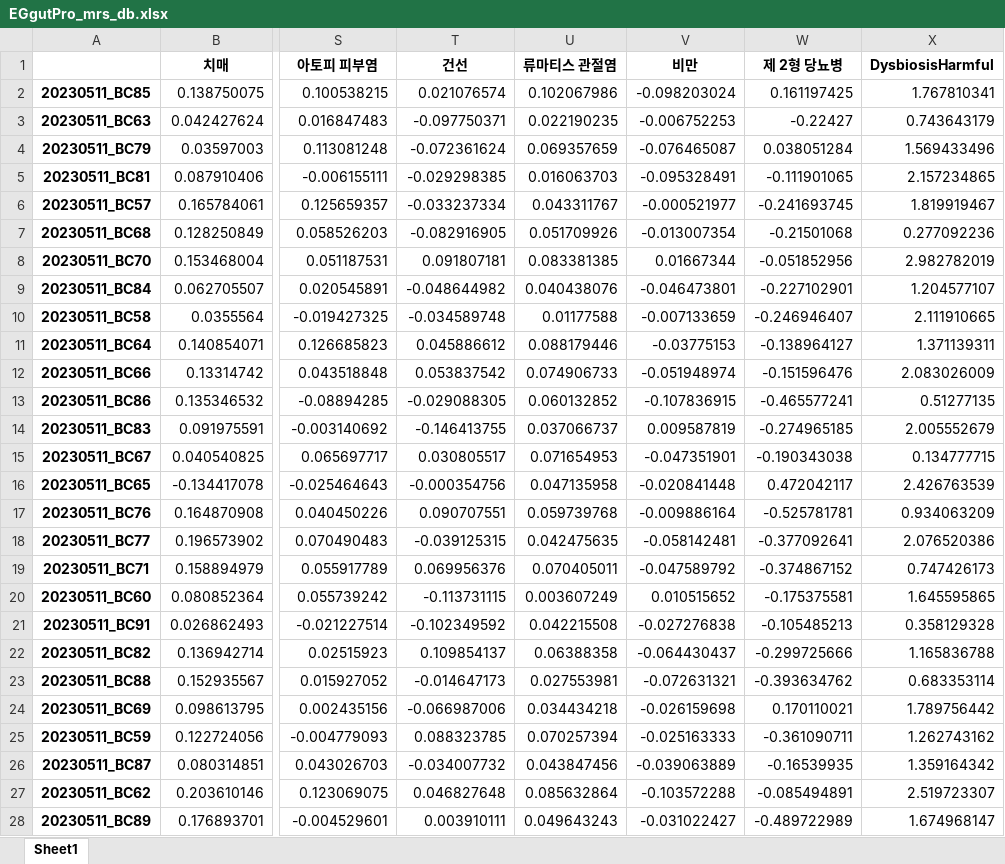
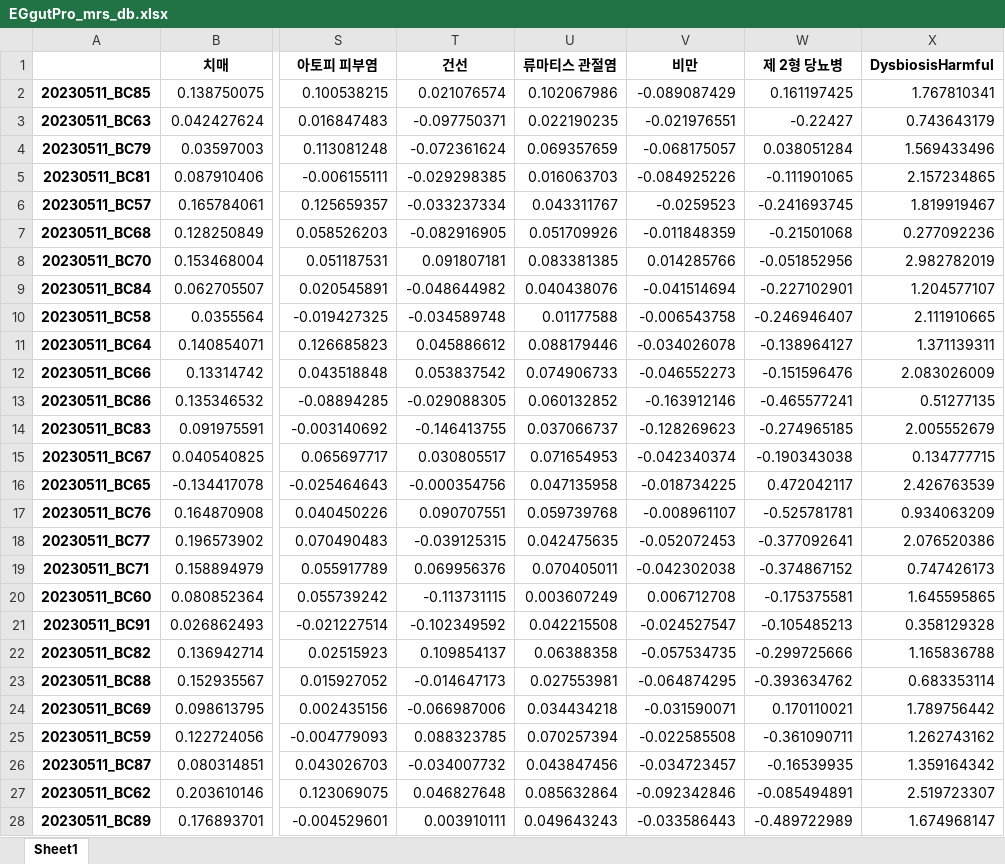
Before and after one commit to Gyungbu/EgGutPro, an Excel workbook: input/EGgutPro_mrs_db.xlsx, sheet Sheet1, drawn as a sheet; only a part is shown, gaps mark what is left out; values as stored, in another font and other column widths than the file's, no borders; the diff covers the shown part only; the diff names each change by its address in the sheet, - before the commit and + after, or states it on an @@ line.

```diff
--- a/input/EGgutPro_mrs_db.xlsx (sheet Sheet1)
+++ b/input/EGgutPro_mrs_db.xlsx (sheet Sheet1)
-V2 (비만): -0.098203024
+V2 (비만): -0.089087429
-V3 (비만): -0.006752253
+V3 (비만): -0.021976551
-V4 (비만): -0.076465087
+V4 (비만): -0.068175057
-V5 (비만): -0.095328491
+V5 (비만): -0.084925226
-V6 (비만): -0.000521977
+V6 (비만): -0.0259523
-V7 (비만): -0.013007354
+V7 (비만): -0.011848359
-V8 (비만): 0.01667344
+V8 (비만): 0.014285766
-V9 (비만): -0.046473801
+V9 (비만): -0.041514694
-V10 (비만): -0.007133659
+V10 (비만): -0.006543758
-V11 (비만): -0.03775153
+V11 (비만): -0.034026078
-V12 (비만): -0.051948974
+V12 (비만): -0.046552273
-V13 (비만): -0.107836915
+V13 (비만): -0.163912146
-V14 (비만): 0.009587819
+V14 (비만): -0.128269623
-V15 (비만): -0.047351901
+V15 (비만): -0.042340374
-V16 (비만): -0.020841448
+V16 (비만): -0.018734225
-V17 (비만): -0.009886164
+V17 (비만): -0.008961107
-V18 (비만): -0.058142481
+V18 (비만): -0.052072453
-V19 (비만): -0.047589792
+V19 (비만): -0.042302038
-V20 (비만): 0.010515652
+V20 (비만): 0.006712708
-V21 (비만): -0.027276838
+V21 (비만): -0.024527547
-V22 (비만): -0.064430437
+V22 (비만): -0.057534735
-V23 (비만): -0.072631321
+V23 (비만): -0.064874295
-V24 (비만): -0.026159698
+V24 (비만): -0.031590071
-V25 (비만): -0.025163333
+V25 (비만): -0.022585508
-V26 (비만): -0.039063889
+V26 (비만): -0.034723457
-V27 (비만): -0.103572288
+V27 (비만): -0.092342846
-V28 (비만): -0.031022427
+V28 (비만): -0.033586443
```
Also changed, not shown: 1116 edited cells elsewhere in this sheet, input/EGgutPro_mircobe_list.xlsx, 3 other files.
